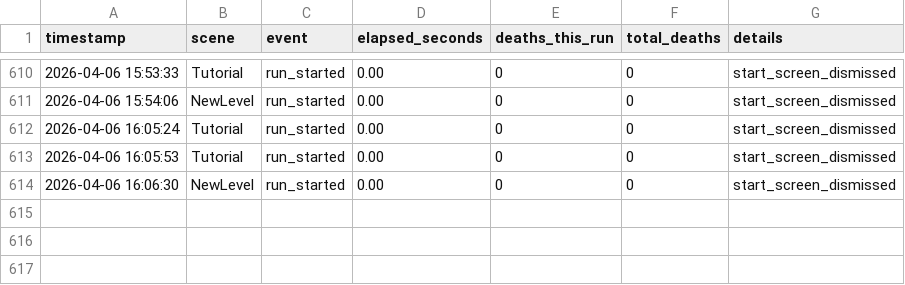
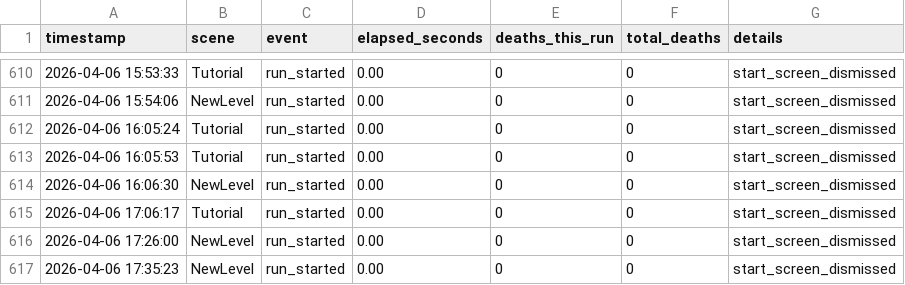
Before and after one commit to sushildalavi/Evil-Resident, a CSV file: Assets/Sushil/Analytics/ResidentAnalytics.csv, drawn as a sheet; only a part is shown, gaps mark what is left out.

```diff
--- a/Assets/Sushil/Analytics/ResidentAnalytics.csv
+++ b/Assets/Sushil/Analytics/ResidentAnalytics.csv
@@ -614 +614,4 @@ timestamp,scene,event,elapsed_seconds,deaths_this_run,total_deaths,details
 "2026-04-06 16:06:30","NewLevel","run_started",0.00,0,0,"start_screen_dismissed"
+"2026-04-06 17:06:17","Tutorial","run_started",0.00,0,0,"start_screen_dismissed"
+"2026-04-06 17:26:00","NewLevel","run_started",0.00,0,0,"start_screen_dismissed"
+"2026-04-06 17:35:23","NewLevel","run_started",0.00,0,0,"start_screen_dismissed"
```
Also changed, not shown: 1 other file.
